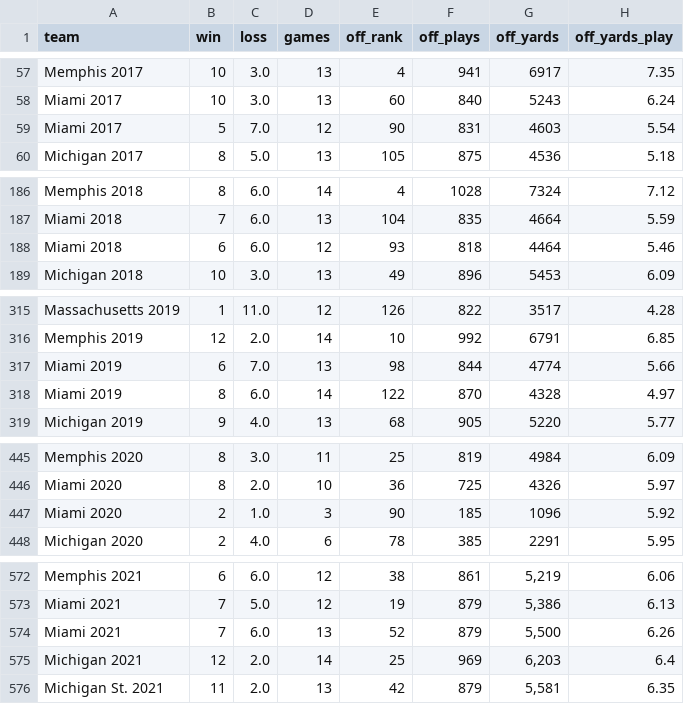
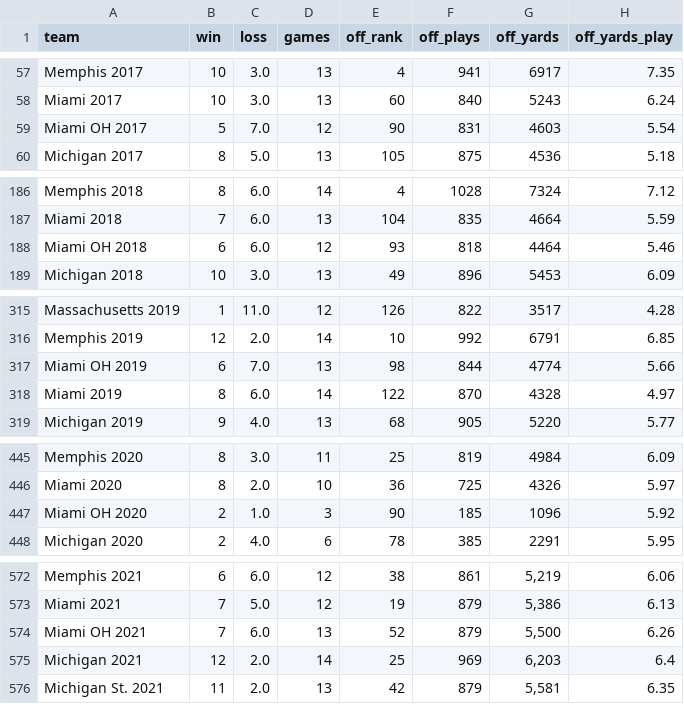
Before and after one commit to Gregoryc28/CollegeFootballDataAnalysis, a CSV file: CFBdata/cfb.csv, drawn as a sheet; only a part is shown, gaps mark what is left out; the diff covers the shown part only; the diff names each change by its address in the sheet, - before the commit and + after, or states it on an @@ line.

Commit message:
Add function to retrieve teams from CFB API

```diff
--- a/CFBdata/cfb.csv
+++ b/CFBdata/cfb.csv
-A59 (team): Miami 2017
+A59 (team): Miami OH 2017
-A188 (team): Miami 2018
+A188 (team): Miami OH 2018
-A317 (team): Miami 2019
+A317 (team): Miami OH 2019
-A447 (team): Miami 2020
+A447 (team): Miami OH 2020
-A574 (team): Miami 2021
+A574 (team): Miami OH 2021
```
Also changed, not shown: 2 edited cells elsewhere in this file, 3 other files.
